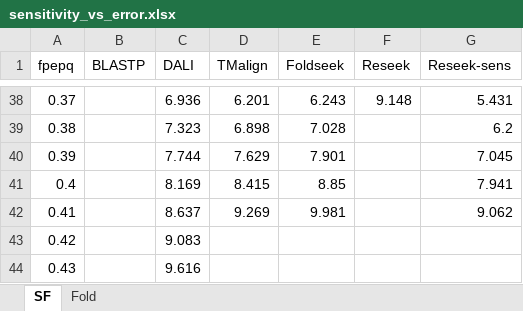
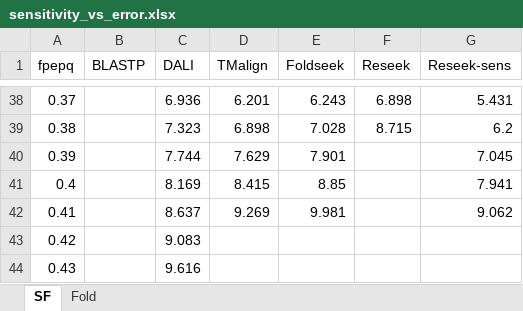
Before and after one commit to rcedgar/reseek_scop40, an Excel workbook: results/sensitivity_vs_error.xlsx, sheet SF, drawn as a sheet; only a part is shown, gaps mark what is left out; values as stored, in another font and other column widths than the file's, no borders; charts and pictures not drawn; the diff covers the shown part only; the diff names each change by its address in the sheet, - before the commit and + after, or states it on an @@ line.

```diff
--- a/results/sensitivity_vs_error.xlsx (sheet SF)
+++ b/results/sensitivity_vs_error.xlsx (sheet SF)
-F38 (Reseek): 9.148
+F38 (Reseek): 6.898
-F39 (Reseek): (empty)
+F39 (Reseek): 8.715
```
Also changed, not shown: 27 edited cells elsewhere in this sheet, sheet Fold, charts or pictures, 8 other files.
